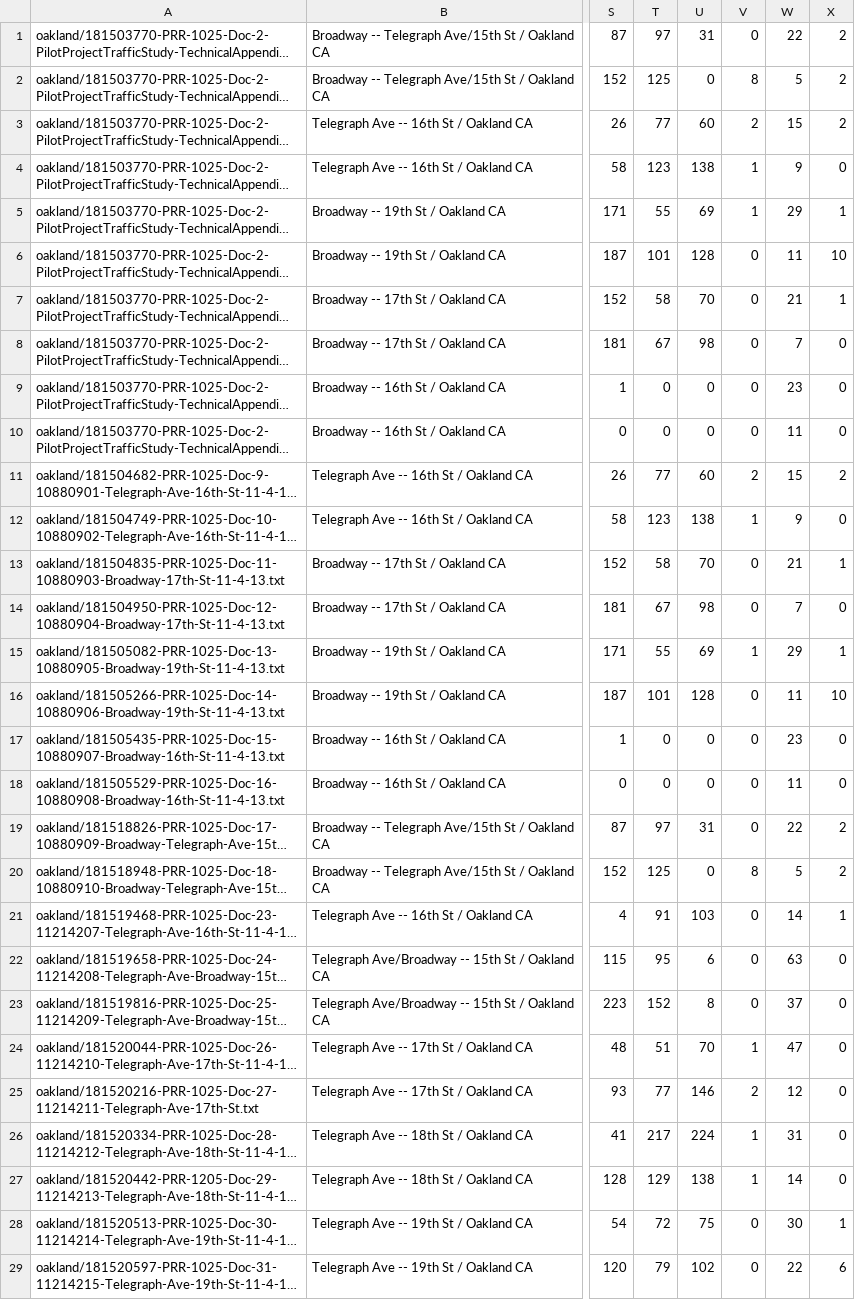
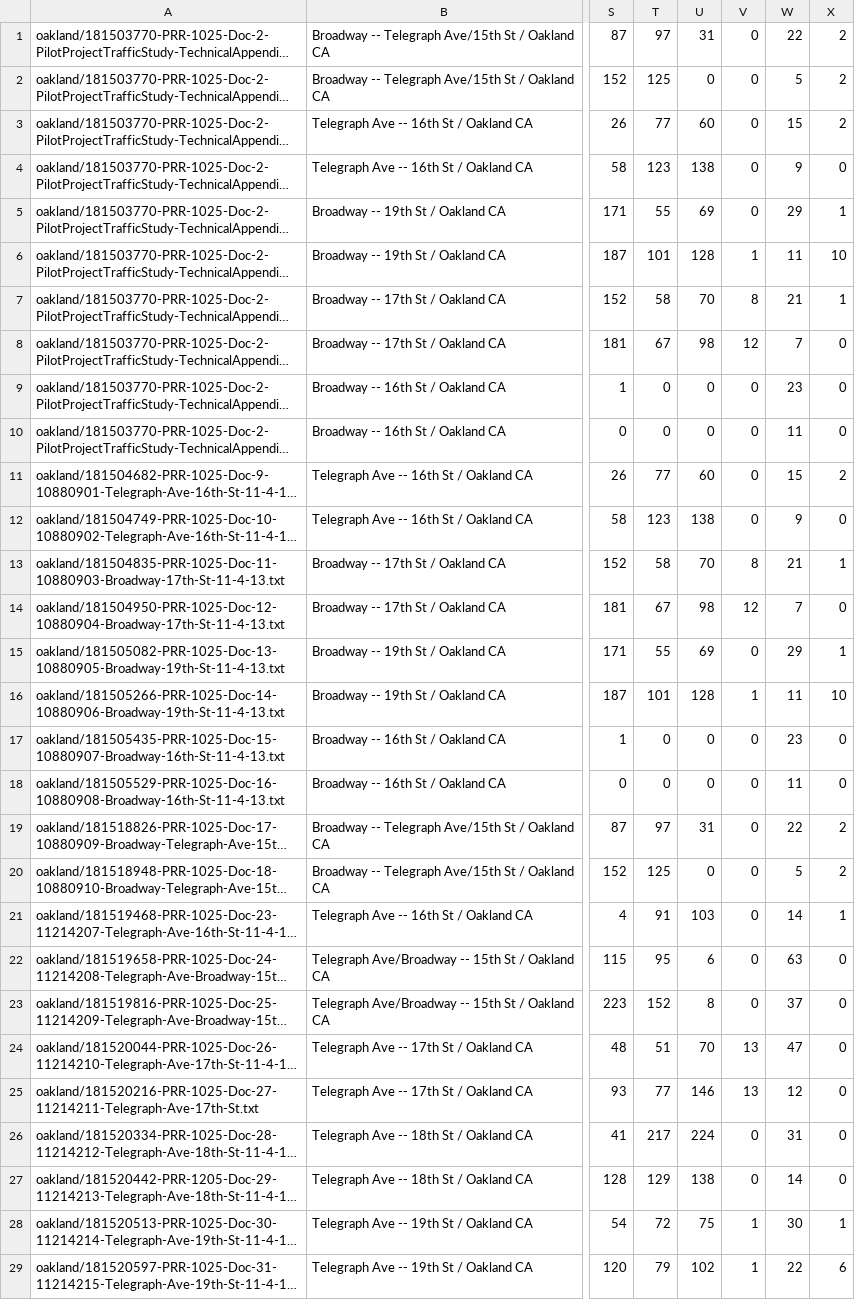
Before and after one commit to e-n-f/rtc-traffic-counts, a CSV file: counts-oakland.csv, drawn as a sheet; only a part is shown, gaps mark what is left out; long unchanged cells end in …; the diff covers the shown part only; the diff names each change by its address in the sheet, - before the commit and + after, or states it on an @@ line.

```diff
--- a/counts-oakland.csv
+++ b/counts-oakland.csv
-V2: 8
+V2: 0
-V3: 2
+V3: 0
-V4:V5: 1
+V4:V5: 0
-V6: 0
+V6: 1
-V7: 0
+V7: 8
-V8: 0
+V8: 12
-V11: 2
+V11: 0
-V12: 1
+V12: 0
-V13: 0
+V13: 8
-V14: 0
+V14: 12
-V15: 1
+V15: 0
-V16: 0
+V16: 1
-V20: 8
+V20: 0
-V24: 1
+V24: 13
-V25: 2
+V25: 13
-V26:V27: 1
+V26:V27: 0
-V28:V29: 0
+V28:V29: 1
```
Also changed, not shown: 34 edited cells elsewhere in this file, counts-misc.csv, counts-rtc.csv, 4 other files.
